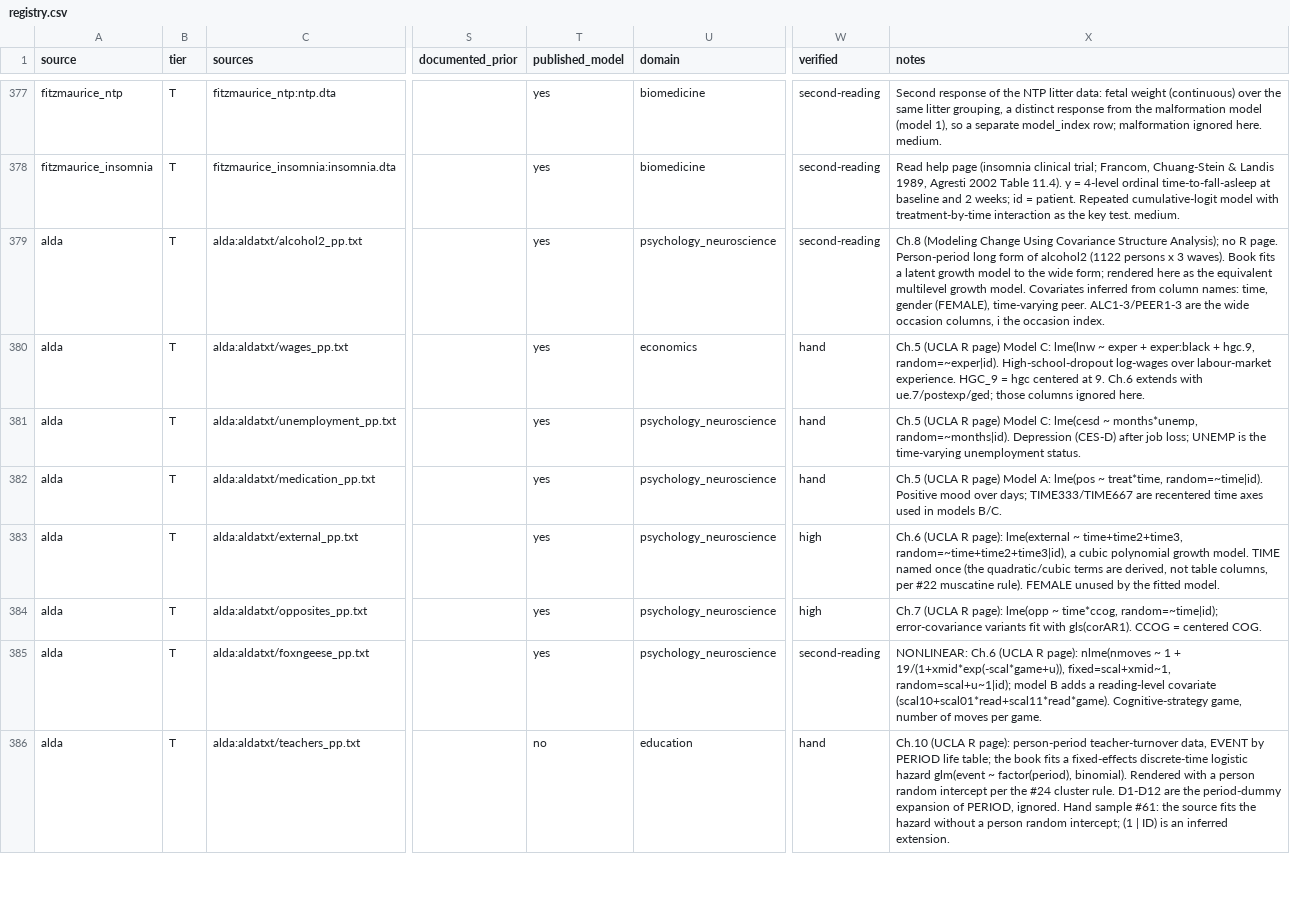
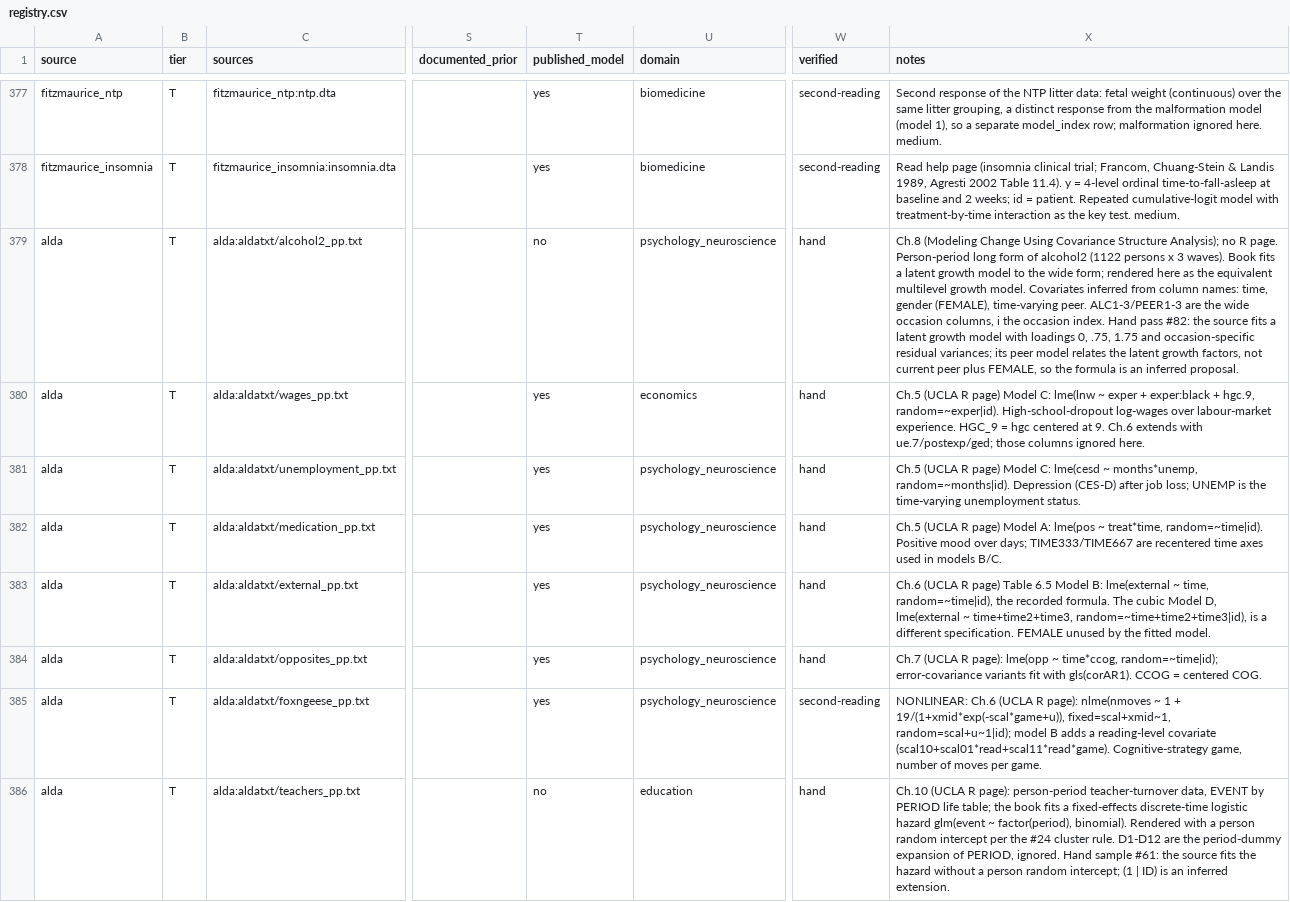
Before and after one commit to adkipnis/mixedbench, a CSV file: registry/registry.csv, drawn as a sheet; only a part is shown, gaps mark what is left out; the diff covers the shown part only; the diff names each change by its address in the sheet, - before the commit and + after, or states it on an @@ line.

```diff
--- a/registry/registry.csv
+++ b/registry/registry.csv
-T379 (published_model): yes
+T379 (published_model): no
-W379 (verified): second-reading
+W379 (verified): hand
-X379 (notes): …occasion index.
+X379 (notes): …occasion index. Hand pass #82: the source fits a latent growth model with loadings 0, .75, 1.75 and occasion-specific residual variances; its peer model relates the latent growth factors, not current peer plus FEMALE, so the formula is an inferred proposal.
-W383:W384 (verified): high
+W383:W384 (verified): hand
-X383 (notes): …(UCLA R page): lme(external ~ time+time2+time3, random=~time+time2+time3|id), a cubic polynomial growth model. TIME named once (the quadratic/cubic terms are derived, not table columns, per #22 muscatine rule). FEMALE unused…
+X383 (notes): …(UCLA R page) Table 6.5 Model B: lme(external ~ time, random=~time|id), the recorded formula. The cubic Model D, lme(external ~ time+time2+time3, random=~time+time2+time3|id), is a different specification. FEMALE unused…
```
Also changed, not shown: 44 edited cells elsewhere in this file, registry/columns.csv, registry/dimensions.csv, 2 other files.
